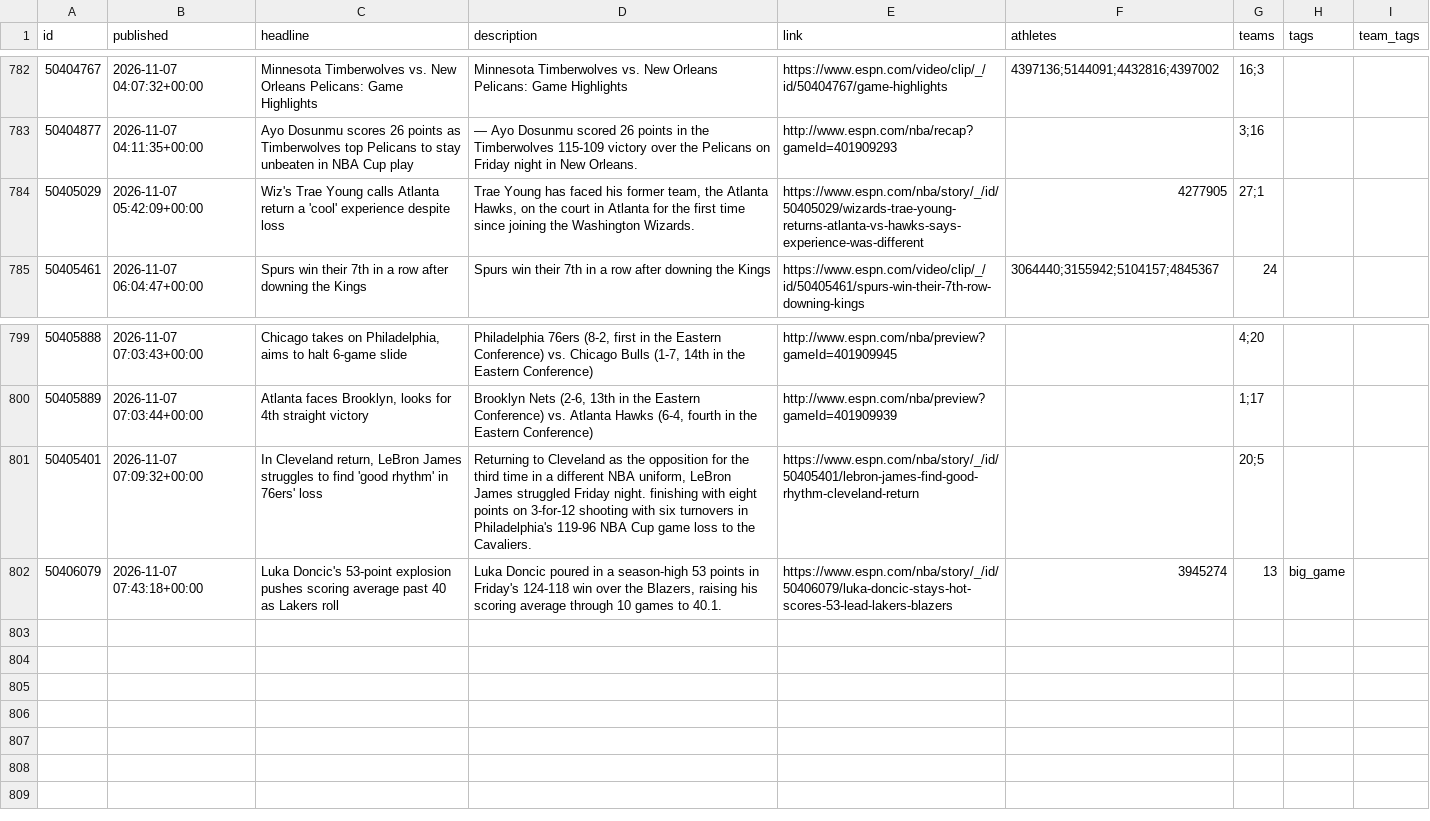
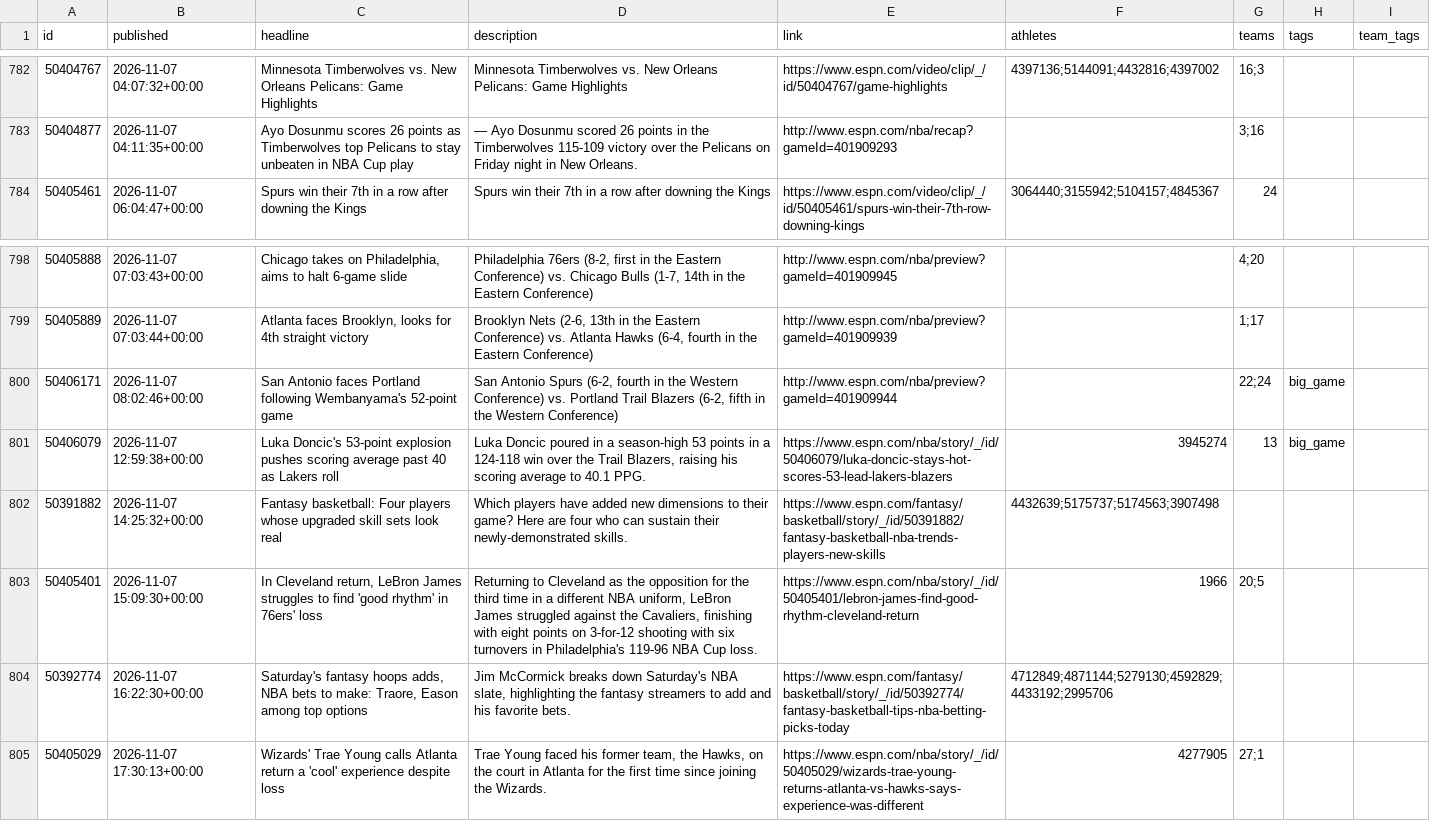
Before and after one commit to Juniorcarl/nba-predictor, a CSV file: data/news.csv, drawn as a sheet; only a part is shown, gaps mark what is left out.

```diff
--- a/data/news.csv
+++ b/data/news.csv
@@ -784,3 +784,2 @@ id,published,headline,description,link,athletes,teams,tags,team_tags
 50404877,2026-11-07 04:11:35+00:00,Ayo Dosunmu scores 26 points as Timberwolves top Pelicans to stay unbeaten in NBA Cup play,— Ayo Dosunmu scored 26 points in the Timberwolves 115-109 victory over the Pelicans on Friday night in New Orleans.,http://www.espn.com/nba/recap?gameId=401909293,,3;16,,
-50405029,2026-11-07 05:42:09+00:00,Wiz's Trae Young calls Atlanta return a 'cool' experience despite loss,"Trae Young has faced his former team, the Atlanta Hawks, on the court in Atlanta for the first time since joining the Washington Wizards.",https://www.espn.com/nba/story/_/id/50405029/wizards-trae-young-returns-atlanta-vs-hawks-says-experience-was-different,4277905,27;1,,
 50405461,2026-11-07 06:04:47+00:00,Spurs win their 7th in a row after downing the Kings,Spurs win their 7th in a row after downing the Kings,https://www.espn.com/video/clip/_/id/50405461/spurs-win-their-7th-row-downing-kings,3064440;3155942;5104157;4845367,24,,
@@ -801,3 +800,7 @@ id,published,headline,description,link,athletes,teams,tags,team_tags
 50405889,2026-11-07 07:03:44+00:00,"Atlanta faces Brooklyn, looks for 4th straight victory","Brooklyn Nets (2-6, 13th in the Eastern Conference) vs. Atlanta Hawks (6-4, fourth in the Eastern Conference)",http://www.espn.com/nba/preview?gameId=401909939,,1;17,,
-50405401,2026-11-07 07:09:32+00:00,"In Cleveland return, LeBron James struggles to find 'good rhythm' in 76ers' loss","Returning to Cleveland as the opposition for the third time in a different NBA uniform, LeBron James struggled Friday night. finishing with eight points on 3-for-12 shooting with six turnovers in Philadelphia's 119-96 NBA Cup game loss to the Cavaliers.",https://www.espn.com/nba/story/_/id/50405401/lebron-james-find-good-rhythm-cleveland-return,,20;5,,
-50406079,2026-11-07 07:43:18+00:00,Luka Doncic's 53-point explosion pushes scoring average past 40 as Lakers roll,"Luka Doncic poured in a season-high 53 points in Friday's 124-118 win over the Blazers, raising his scoring average through 10 games to 40.1.",https://www.espn.com/nba/story/_/id/50406079/luka-doncic-stays-hot-scores-53-lead-lakers-blazers,3945274,13,big_game,
+50406171,2026-11-07 08:02:46+00:00,San Antonio faces Portland following Wembanyama's 52-point game,"San Antonio Spurs (6-2, fourth in the Western Conference) vs. Portland Trail Blazers (6-2, fifth in the Western Conference)",http://www.espn.com/nba/preview?gameId=401909944,,22;24,big_game,
+50406079,2026-11-07 12:59:38+00:00,Luka Doncic's 53-point explosion pushes scoring average past 40 as Lakers roll,"Luka Doncic poured in a season-high 53 points in a 124-118 win over the Trail Blazers, raising his scoring average to 40.1 PPG.",https://www.espn.com/nba/story/_/id/50406079/luka-doncic-stays-hot-scores-53-lead-lakers-blazers,3945274,13,big_game,
+50391882,2026-11-07 14:25:32+00:00,Fantasy basketball: Four players whose upgraded skill sets look real,Which players have added new dimensions to their game? Here are four who can sustain their newly-demonstrated skills.,https://www.espn.com/fantasy/basketball/story/_/id/50391882/fantasy-basketball-nba-trends-players-new-skills,4432639;5175737;5174563;3907498,,,
+50405401,2026-11-07 15:09:30+00:00,"In Cleveland return, LeBron James struggles to find 'good rhythm' in 76ers' loss","Returning to Cleveland as the opposition for the third time in a different NBA uniform, LeBron James struggled against the Cavaliers, finishing with eight points on 3-for-12 shooting with six turnovers in Philadelphia's 119-96 NBA Cup loss.",https://www.espn.com/nba/story/_/id/50405401/lebron-james-find-good-rhythm-cleveland-return,1966,20;5,,
+50392774,2026-11-07 16:22:30+00:00,"Saturday's fantasy hoops adds, NBA bets to make: Traore, Eason among top options","Jim McCormick breaks down Saturday's NBA slate, highlighting the fantasy streamers to add and his favorite bets.",https://www.espn.com/fantasy/basketball/story/_/id/50392774/fantasy-basketball-tips-nba-betting-picks-today,4712849;4871144;5279130;4592829;4433192;2995706,,,
+50405029,2026-11-07 17:30:13+00:00,Wizards' Trae Young calls Atlanta return a 'cool' experience despite loss,"Trae Young faced his former team, the Hawks, on the court in Atlanta for the first time since joining the Wizards.",https://www.espn.com/nba/story/_/id/50405029/wizards-trae-young-returns-atlanta-vs-hawks-says-experience-was-different,4277905,27;1,,
```
Also changed, not shown: data/logs/bold.csv, data/logs/game_projections.csv, 10 other files.
